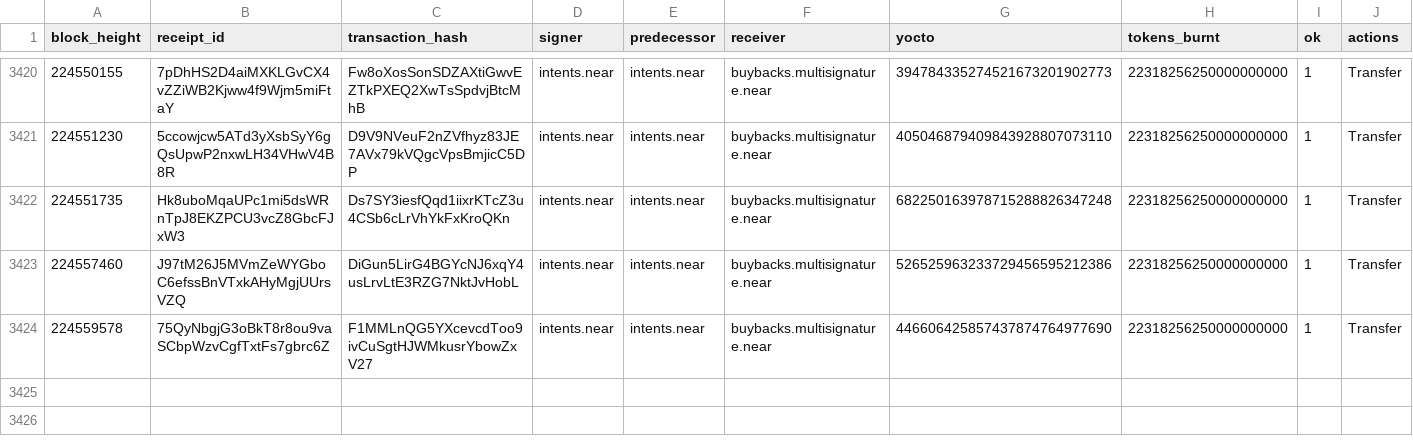
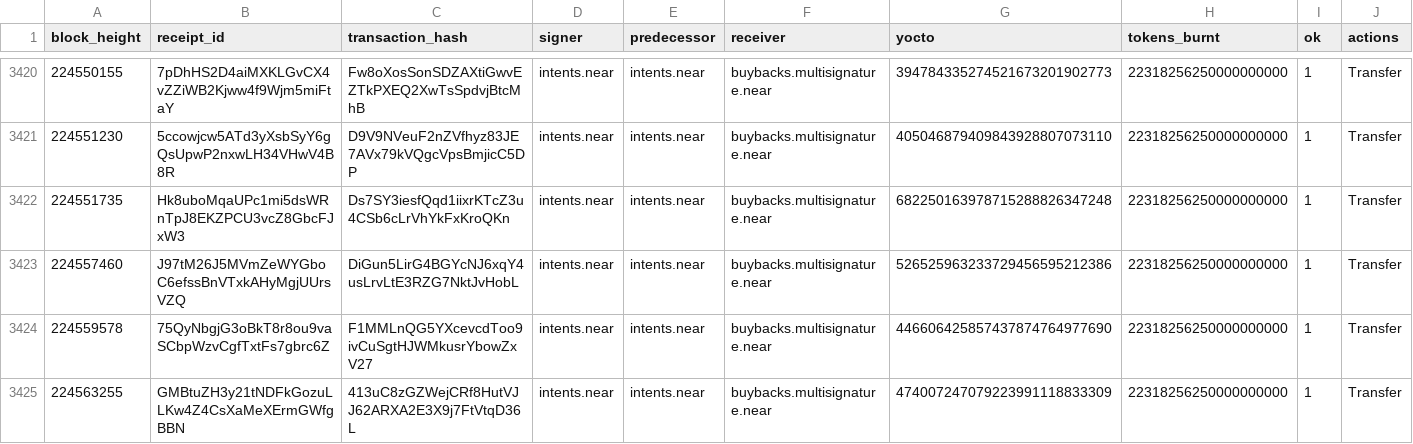
Before and after one commit to nice-bills/Coverage, a CSV file: data/wallet_history.csv, drawn as a sheet; only a part is shown, gaps mark what is left out; the diff names each change by its address in the sheet, - before the commit and + after, or states it on an @@ line.

```diff
--- a/data/wallet_history.csv
+++ b/data/wallet_history.csv
+row 3425: 224563255 | GMBtuZH3y21tNDFkGozuLLKw4Z4CsXaMeXErmGWfgBBN | 413uC8zGZWejCRf8HutVJJ62ARXA2E3X9j7FtVtqD36L | intents.near | intents.near | buybacks.multisignature.near | 474007247079223991118833309 | 22318256250000000000 | 1 | Transfer
```
Also changed, not shown: 2 other files.
